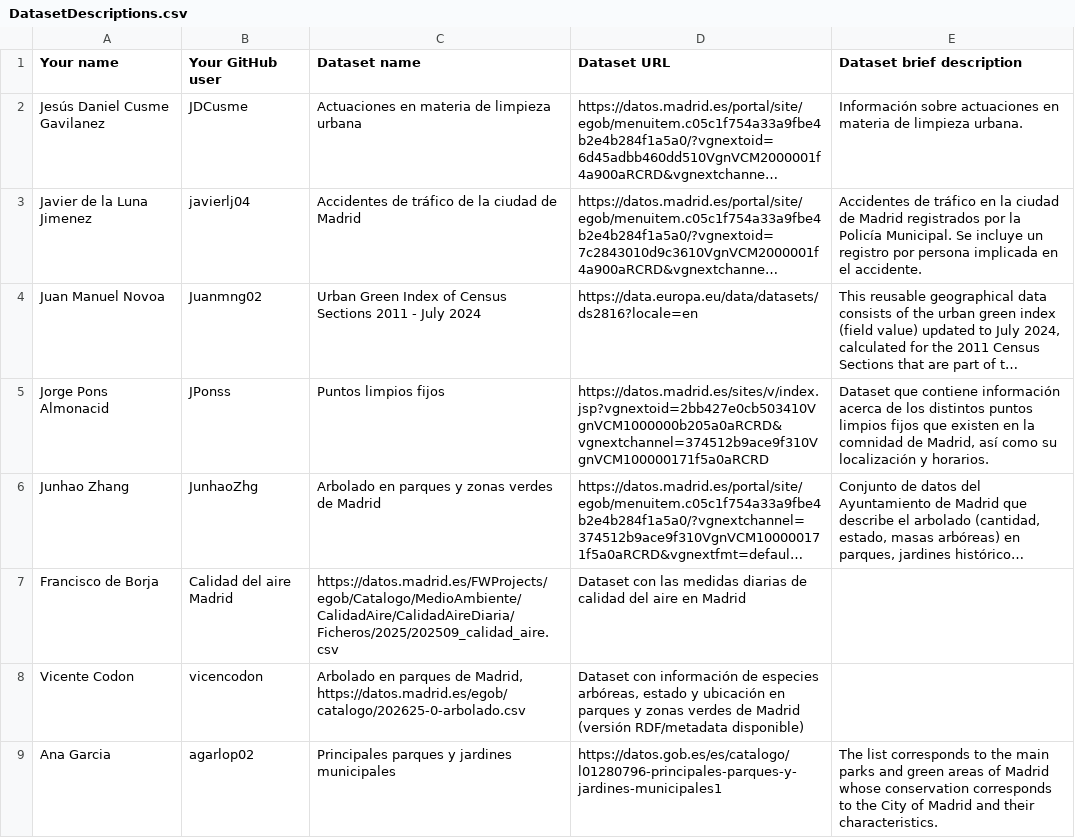
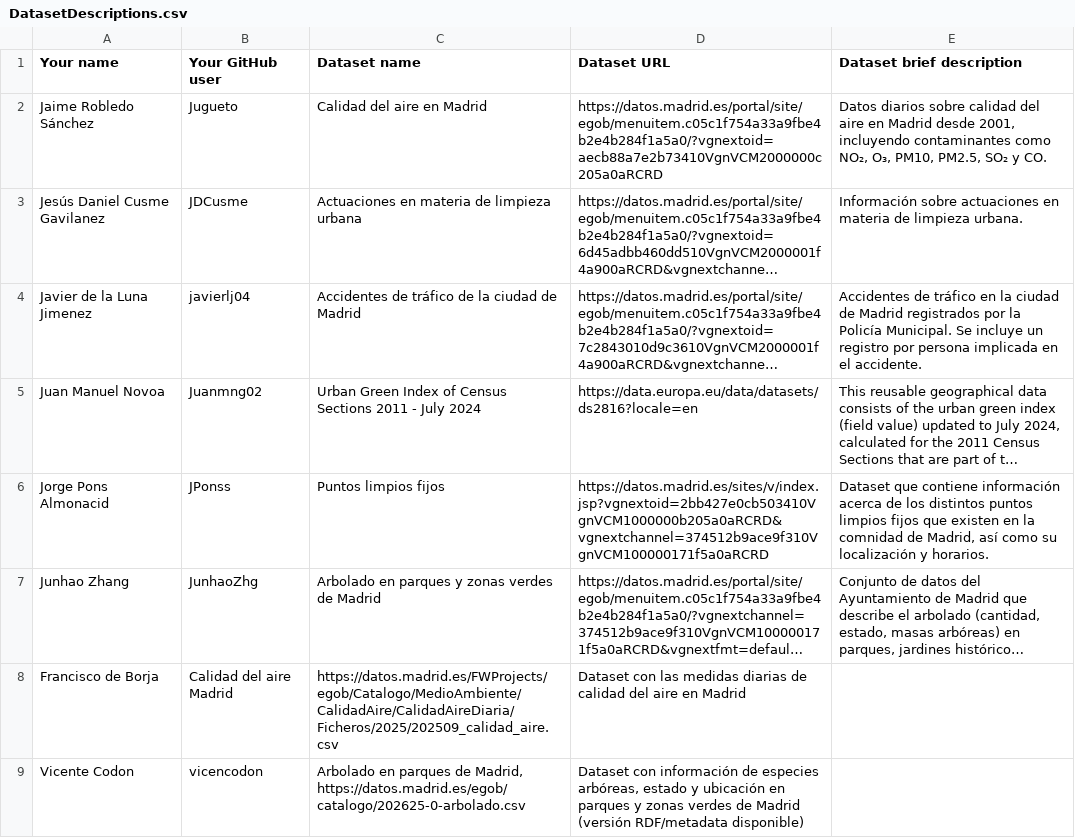
Before and after one commit to yusufmedhat/Curso2025-2026, a CSV file: Assignment1/DatasetDescriptions.csv, drawn as a sheet; only a part is shown; the shorter side is filled out with more unchanged rows; long unchanged cells end in …; the diff names each change by its address in the sheet, - before the commit and + after, or states it on an @@ line.

Commit message:
Añadido dataset sobre calidad del aire en Madrid

```diff
--- a/Assignment1/DatasetDescriptions.csv
+++ b/Assignment1/DatasetDescriptions.csv
+row 2: Jaime Robledo Sánchez | Jugueto | Calidad del aire en Madrid | https://datos.madrid.es/portal/site/egob/menuitem.c05c1f754a33a9fbe4b2e4b284f1a5a0/?vgnextoid=aecb88a7e2b73410VgnVCM2000000c205a0aRCRD | Datos diarios sobre calidad del aire en Madrid desde 2001, incluyendo contaminantes como NO₂, O₃, PM10, PM2.5, SO₂ y CO.
```
